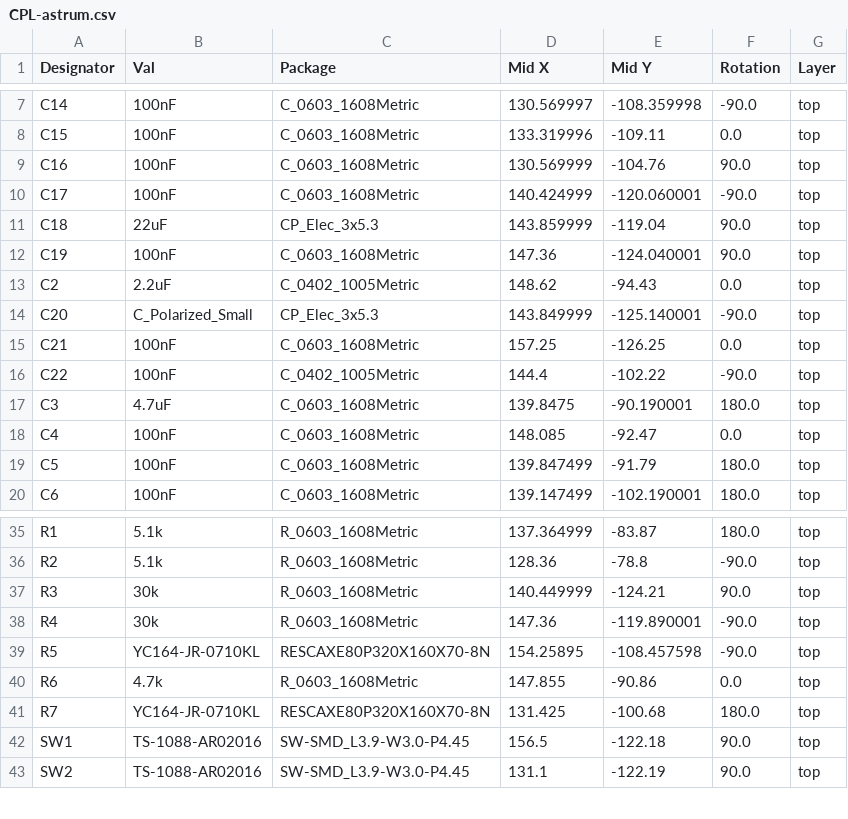
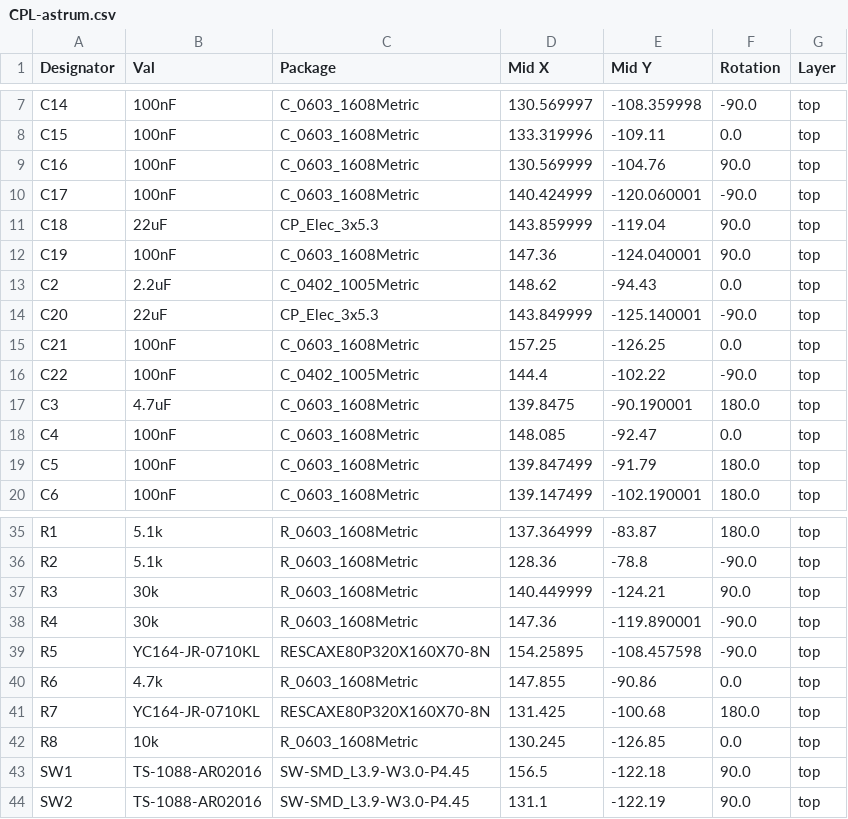
Before and after one commit to LtBrain/astrum, a CSV file: Production/CPL-astrum.csv, drawn as a sheet; only a part is shown, gaps mark what is left out.

```diff
--- a/Production/CPL-astrum.csv
+++ b/Production/CPL-astrum.csv
@@ -13,3 +13,3 @@ C19,100nF,C_0603_1608Metric,147.36,-124.040001,90.0,top
 C2,2.2uF,C_0402_1005Metric,148.62,-94.43,0.0,top
-C20,C_Polarized_Small,CP_Elec_3x5.3,143.849999,-125.140001,-90.0,top
+C20,22uF,CP_Elec_3x5.3,143.849999,-125.140001,-90.0,top
 C21,100nF,C_0603_1608Metric,157.25,-126.25,0.0,top
@@ -41,2 +41,3 @@ R6,4.7k,R_0603_1608Metric,147.855,-90.86,0.0,top
 R7,YC164-JR-0710KL,RESCAXE80P320X160X70-8N,131.425,-100.68,180.0,top
+R8,10k,R_0603_1608Metric,130.245,-126.85,0.0,top
 SW1,TS-1088-AR02016,SW-SMD_L3.9-W3.0-P4.45,156.5,-122.18,90.0,top
```
Also changed, not shown: Production/BOM-astrum.csv, 7 other files.
